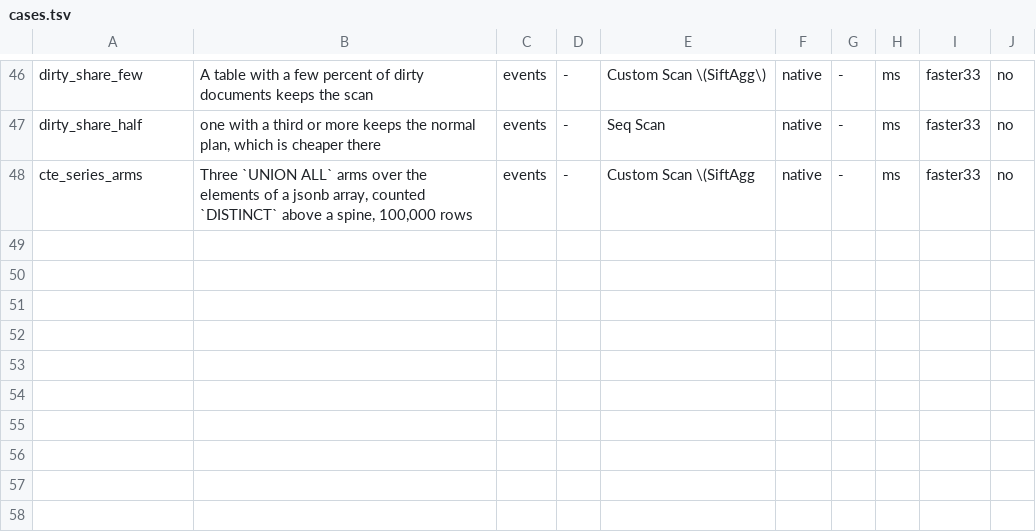
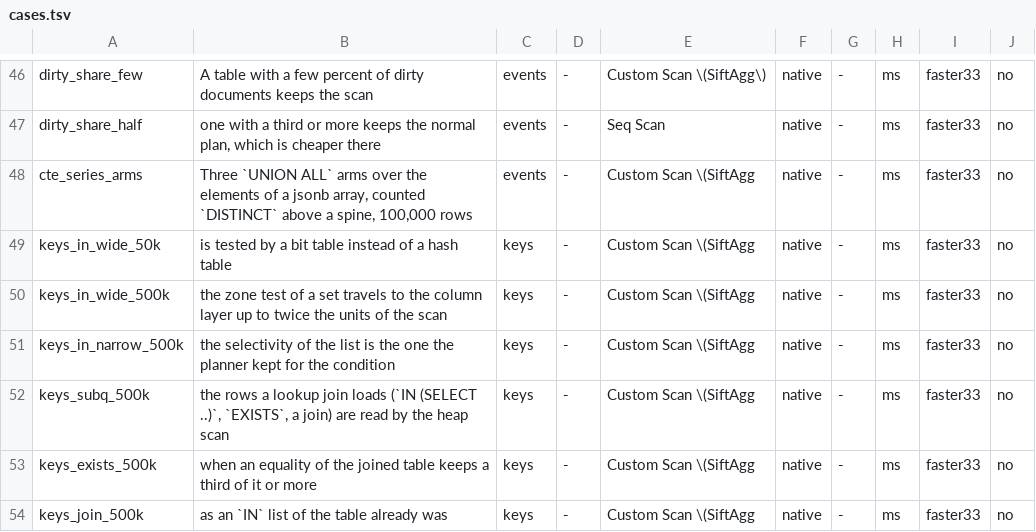
Before and after one commit to brauliobo/pg_sift, a TSV file: bench/cases.tsv, drawn as a sheet; only a part is shown, gaps mark what is left out; the diff names each change by its address in the sheet, - before the commit and + after, or states it on an @@ line.

```diff
--- a/bench/cases.tsv
+++ b/bench/cases.tsv
+row 49: keys_in_wide_50k | is tested by a bit table instead of a hash table | keys | - | Custom Scan \(SiftAgg | native | - | ms | faster33 | no
+row 50: keys_in_wide_500k | the zone test of a set travels to the column layer up to twice the units of the scan | keys | - | Custom Scan \(SiftAgg | native | - | ms | faster33 | no
+row 51: keys_in_narrow_500k | the selectivity of the list is the one the planner kept for the condition | keys | - | Custom Scan \(SiftAgg | native | - | ms | faster33 | no
+row 52: keys_subq_500k | the rows a lookup join loads (`IN (SELECT ..)`, `EXISTS`, a join) are read by the heap scan | keys | - | Custom Scan \(SiftAgg | native | - | ms | faster33 | no
+row 53: keys_exists_500k | when an equality of the joined table keeps a third of it or more | keys | - | Custom Scan \(SiftAgg | native | - | ms | faster33 | no
+row 54: keys_join_500k | as an `IN` list of the table already was | keys | - | Custom Scan \(SiftAgg | native | - | ms | faster33 | no
```
Also changed, not shown: docs/results/cases.tsv, 11 other files.
